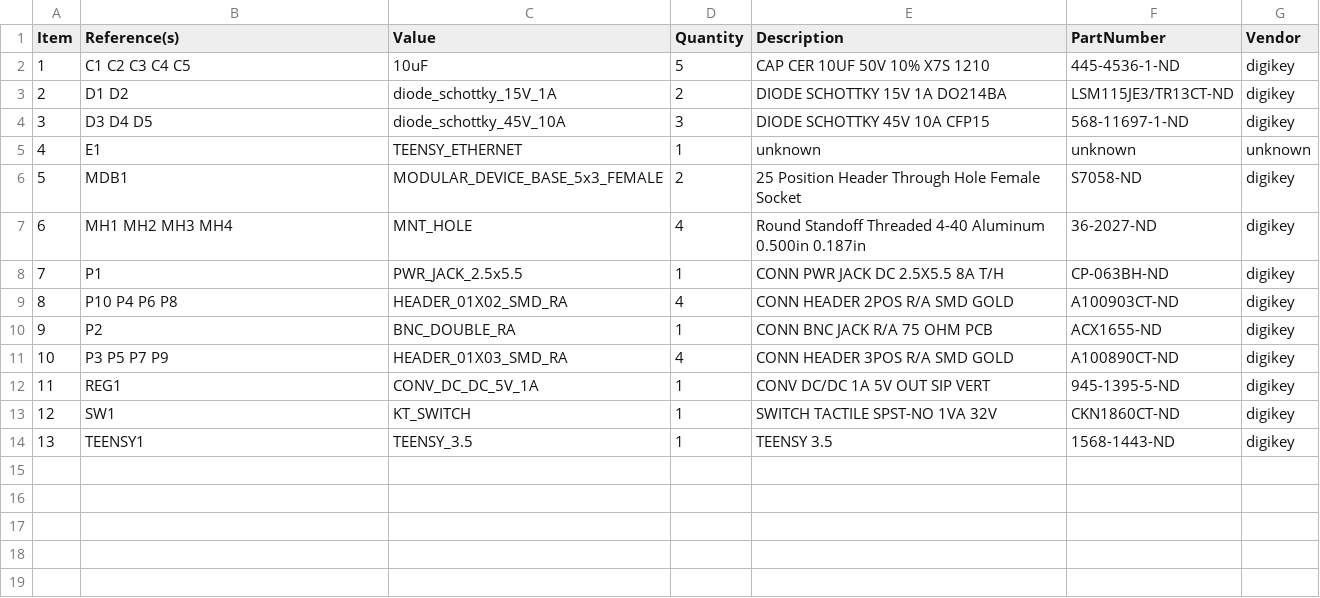
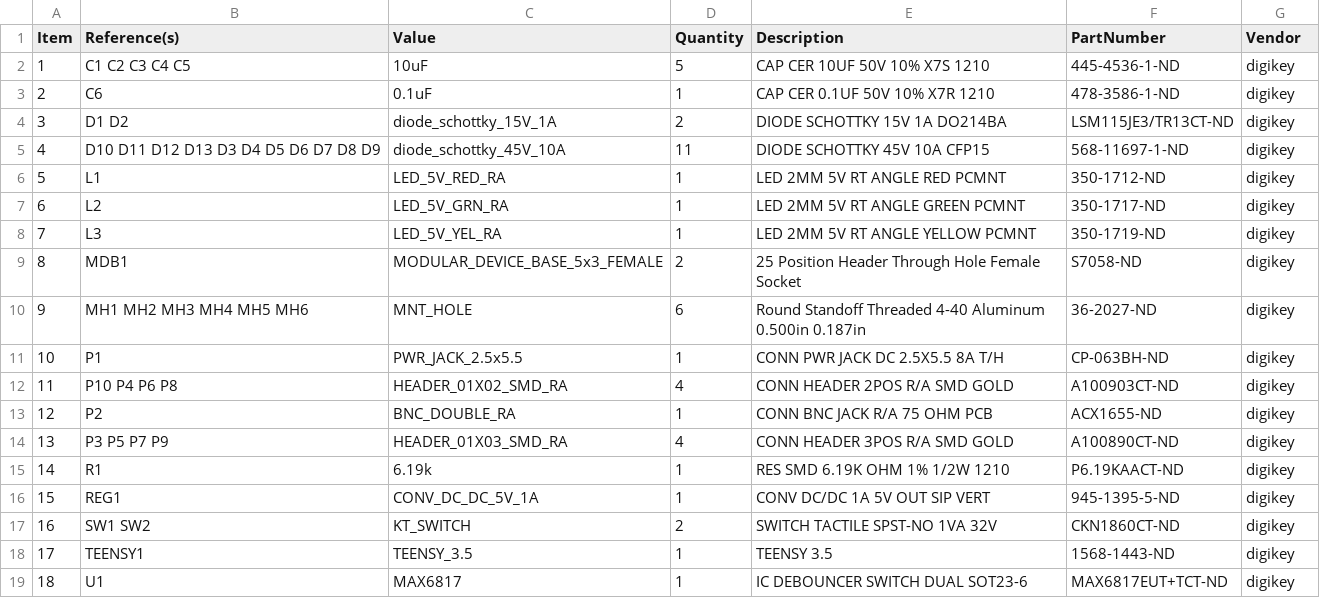
Before and after one commit to janelia-kicad/modular_device_base_5x3, a CSV file: bom/bom_pcb.csv, drawn as a sheet; removed rows and columns are numbered as before the commit, all else as after; the diff names each change by its address in the sheet, - before the commit and + after, or states it on an @@ line.

```diff
--- a/bom/bom_pcb.csv
+++ b/bom/bom_pcb.csv
+row 3: 2 | C6 | 0.1uF | 1 | CAP CER 0.1UF 50V 10% X7R 1210 | 478-3586-1-ND | digikey
@@ column A (Item) renumbered between rows 4 and 18 @@
-B5 (Reference(s)): D3 D4 D5
+B5 (Reference(s)): D10 D11 D12 D13 D3 D4 D5 D6 D7 D8 D9
-D5 (Quantity): 3
+D5 (Quantity): 11
-row 5: 4 | E1 | TEENSY_ETHERNET | 1 | unknown | unknown | unknown
+row 6: 5 | L1 | LED_5V_RED_RA | 1 | LED 2MM 5V RT ANGLE RED PCMNT | 350-1712-ND | digikey
+row 7: 6 | L2 | LED_5V_GRN_RA | 1 | LED 2MM 5V RT ANGLE GREEN PCMNT | 350-1717-ND | digikey
+row 8: 7 | L3 | LED_5V_YEL_RA | 1 | LED 2MM 5V RT ANGLE YELLOW PCMNT | 350-1719-ND | digikey
-B10 (Reference(s)): MH1 MH2 MH3 MH4
+B10 (Reference(s)): MH1 MH2 MH3 MH4 MH5 MH6
-D10 (Quantity): 4
+D10 (Quantity): 6
+row 15: 14 | R1 | 6.19k | 1 | RES SMD 6.19K OHM 1% 1/2W 1210 | P6.19KAACT-ND | digikey
-B17 (Reference(s)): SW1
+B17 (Reference(s)): SW1 SW2
-D17 (Quantity): 1
+D17 (Quantity): 2
+row 19: 18 | U1 | MAX6817 | 1 | IC DEBOUNCER SWITCH DUAL SOT23-6 | MAX6817EUT+TCT-ND | digikey
```
Also changed, not shown: 7 other files.
